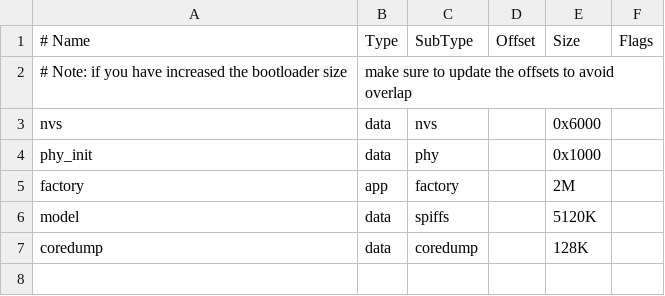
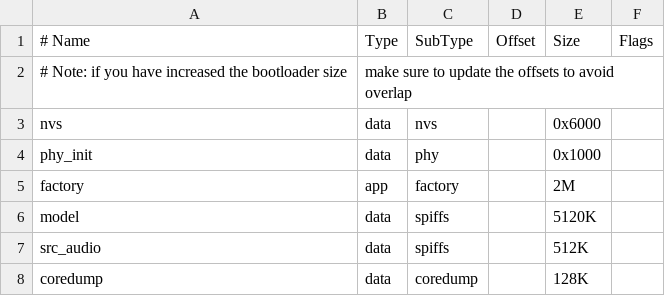
Before and after one commit to niuzhanaifu/petpig_adf_embed, a CSV file: partitions.csv, drawn as a sheet; the diff names each change by its address in the sheet, - before the commit and + after, or states it on an @@ line.

```diff
--- a/partitions.csv
+++ b/partitions.csv
+row 7: src_audio | data | spiffs |  | 512K
```
Also changed, not shown: 5 other files.
